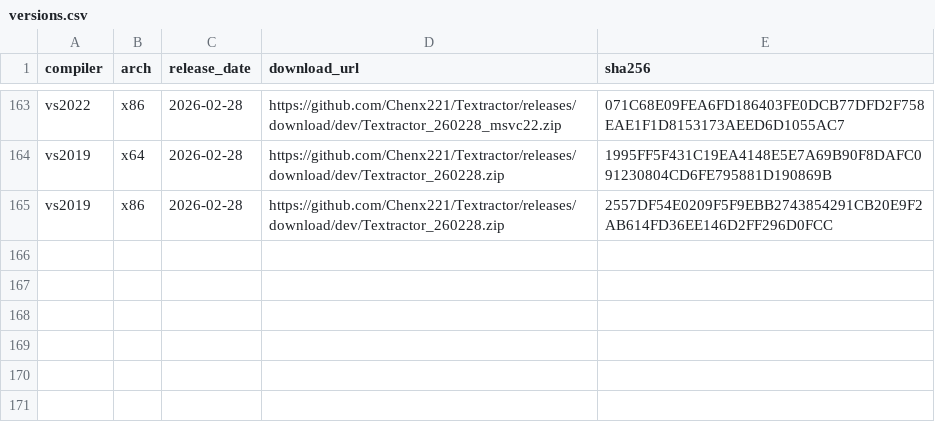
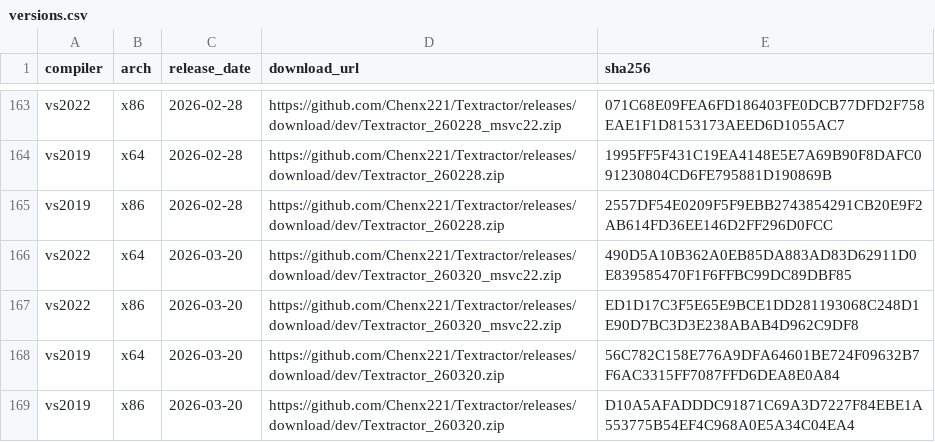
Before and after one commit to Chenx221/API2, a CSV file: data/versions.csv, drawn as a sheet; only a part is shown, gaps mark what is left out; the diff names each change by its address in the sheet, - before the commit and + after, or states it on an @@ line.

Commit message:
update

```diff
--- a/data/versions.csv
+++ b/data/versions.csv
+row 166: vs2022 | x64 | 2026-03-20 | https://github.com/Chenx221/Textractor/releases/download/dev/Textractor_260320_msvc22.zip | 490D5A10B362A0EB85DA883AD83D62911D0E839585470F1F6FFBC99DC89DBF85
+row 167: vs2022 | x86 | 2026-03-20 | https://github.com/Chenx221/Textractor/releases/download/dev/Textractor_260320_msvc22.zip | ED1D17C3F5E65E9BCE1DD281193068C248D1E90D7BC3D3E238ABAB4D962C9DF8
+row 168: vs2019 | x64 | 2026-03-20 | https://github.com/Chenx221/Textractor/releases/download/dev/Textractor_260320.zip | 56C782C158E776A9DFA64601BE724F09632B7F6AC3315FF7087FFD6DEA8E0A84
+row 169: vs2019 | x86 | 2026-03-20 | https://github.com/Chenx221/Textractor/releases/download/dev/Textractor_260320.zip | D10A5AFADDDC91871C69A3D7227F84EBE1A553775B54EF4C968A0E5A34C04EA4
```
